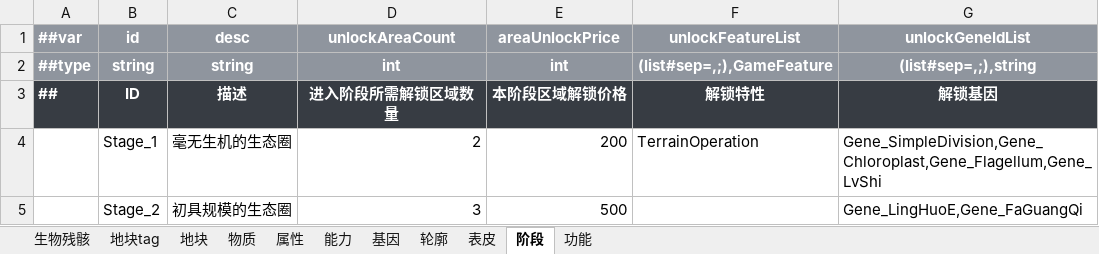
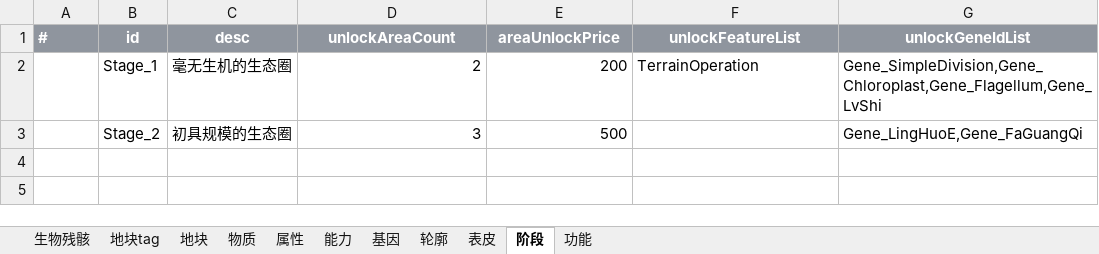
Before and after one commit to Puring103/coflow, an Excel workbook: examples/humanpark/data/Configs.xlsx, sheet 阶段, drawn as a sheet; values as stored, in another font and other column widths than the file's, no borders; the diff names each change by its address in the sheet, - before the commit and + after, or states it on an @@ line.

```diff
--- a/examples/humanpark/data/Configs.xlsx (sheet 阶段)
+++ b/examples/humanpark/data/Configs.xlsx (sheet 阶段)
-A1: ##var
+A1: #
-row 2: ##type | string | string | int | int | (list#sep=,;),GameFeature | (list#sep=,;),string
-row 3: ## | ID | 描述 | 进入阶段所需解锁区域数量 | 本阶段区域解锁价格 | 解锁特性 | 解锁基因
```
Also changed, not shown: sheet 地块, sheet 轮廓, sheet 生物残骸, sheet 能力, sheet 基因, sheet 属性, 4 more sheets, 12 other files.
